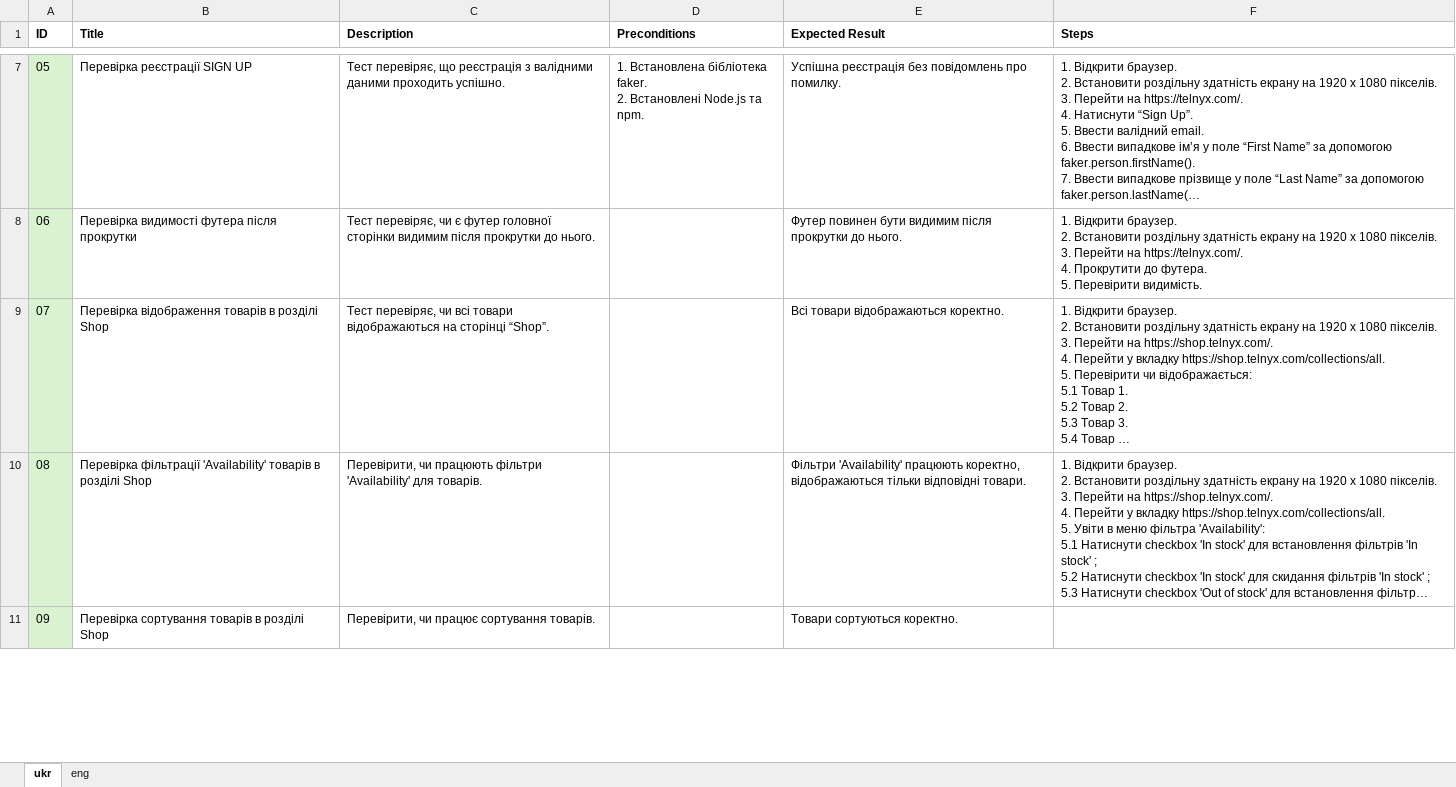
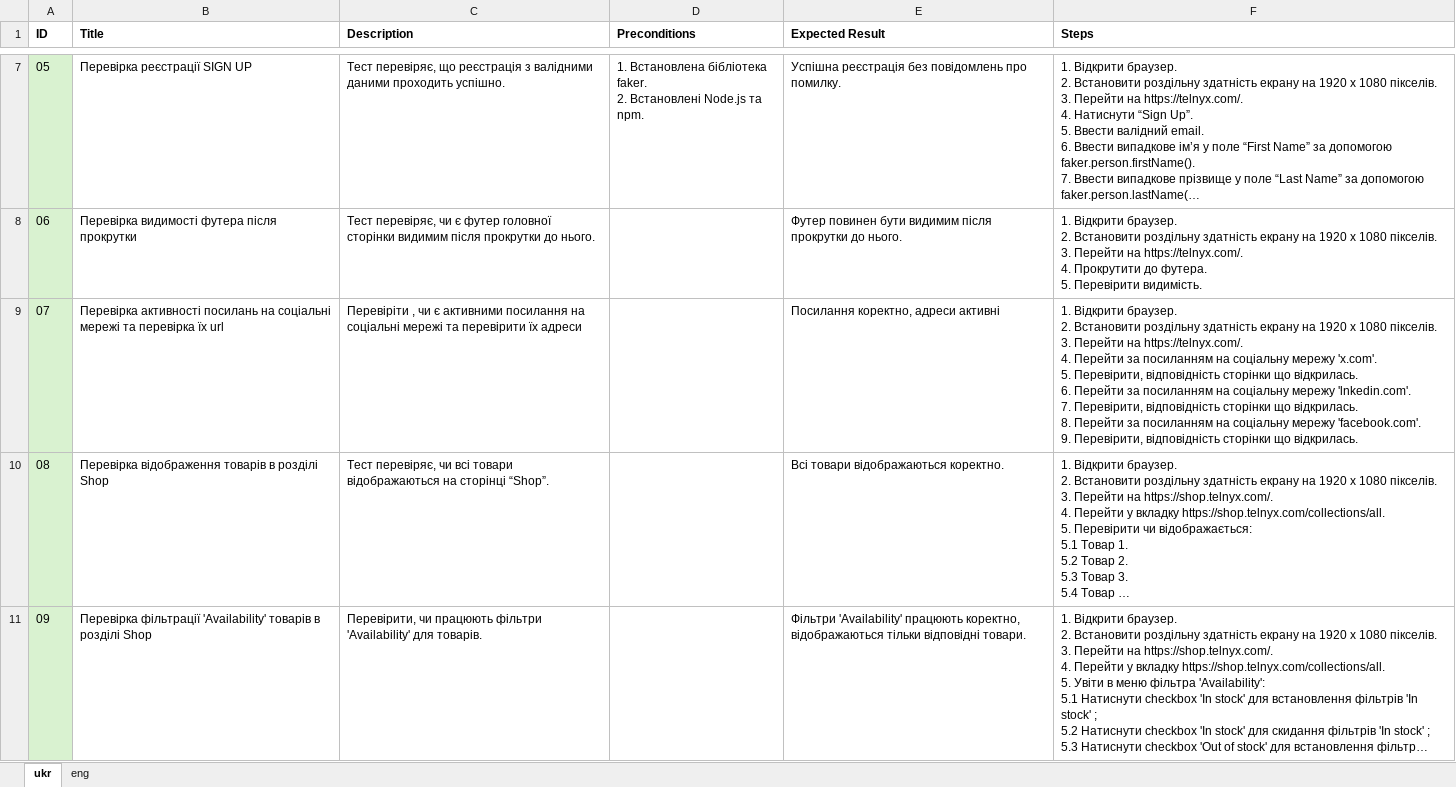
Before and after one commit to gadiim/23.09.24_cypress_project, an Excel workbook: testsuite_telnyx.xlsx, sheet ukr, drawn as a sheet; only a part is shown, gaps mark what is left out; long unchanged cells end in …; values as stored, in another font and other column widths than the file's, no borders; removed rows and columns are numbered as before the commit, all else as after; ↵ is a line break in a cell; the diff covers the shown part only; the diff names each change by its address in the sheet, - before the commit and + after, or states it on an @@ line.

```diff
--- a/testsuite_telnyx.xlsx (sheet ukr)
+++ b/testsuite_telnyx.xlsx (sheet ukr)
+row 9: 07 | Перевірка активності посилань на соціальні мережі та перевірка їх url | Перевіріти , чи є активними посилання на соціальні мережі та перевірити їх адреси |  | Посилання коректно, адреси активні | 1. Відкрити браузер. ↵ 2. Встановити роздільну здатність екрану на 1920 x 1080 пікселів. ↵ 3. Перейти на https://telnyx.com/. ↵ 4. Перейти за посиланням на соціальну мережу 'x.com'. ↵ 5. Перевірити, відповідність сторінки що відкрилась. ↵ 6. Перейти за посиланням на соціальну мережу 'lnkedin.com'. ↵ 7. Перевірити, відповідність сторінки що відкрилась. ↵ 8. Перейти за посиланням на соціальну мережу 'facebook.com'. ↵ 9. Перевірити, відповідність сторінки що відкрилась.
-A10 (ID): 07
+A10 (ID): 08
-A11 (ID): 08
+A11 (ID): 09
-row 11: 09 | Перевірка сортування товарів в розділі Shop | Перевірити, чи працює сортування товарів. |  | Товари сортуються коректно.
```
Also changed, not shown: 1 added row and 7 edited cells elsewhere in this sheet, sheet eng, 12 other files.
